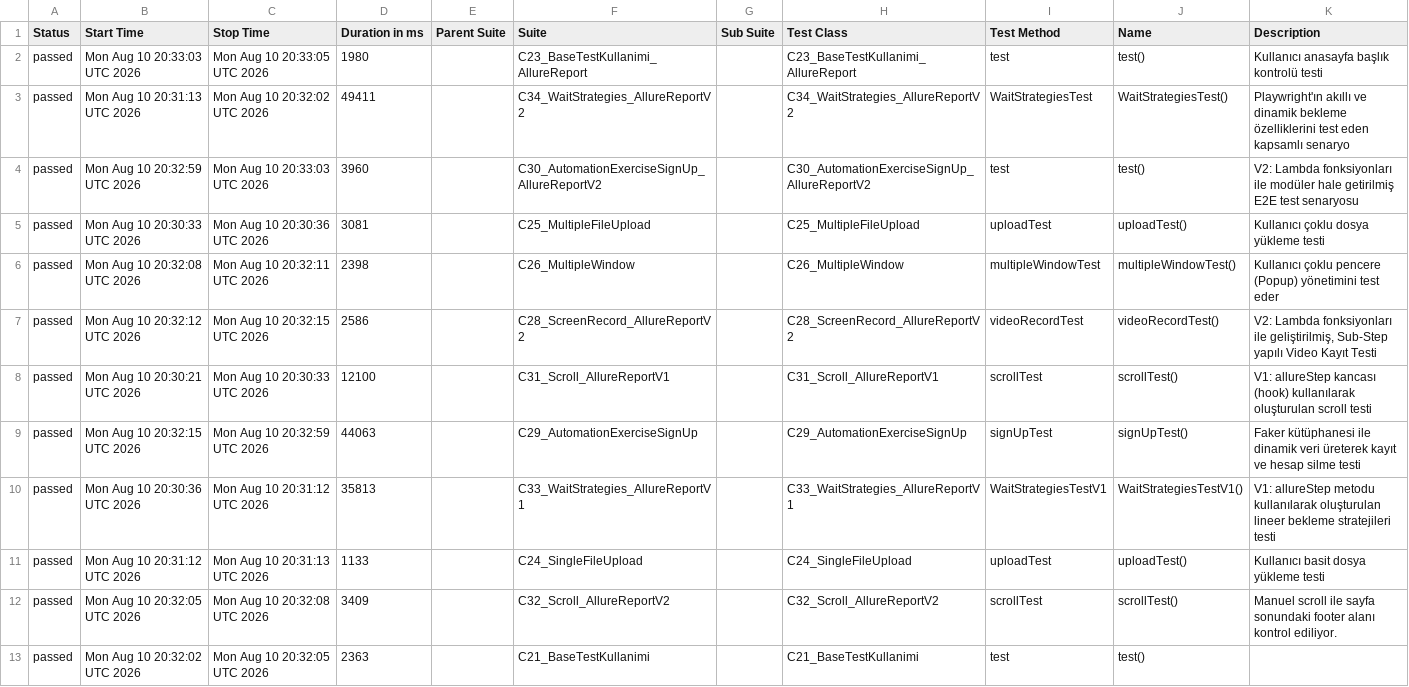
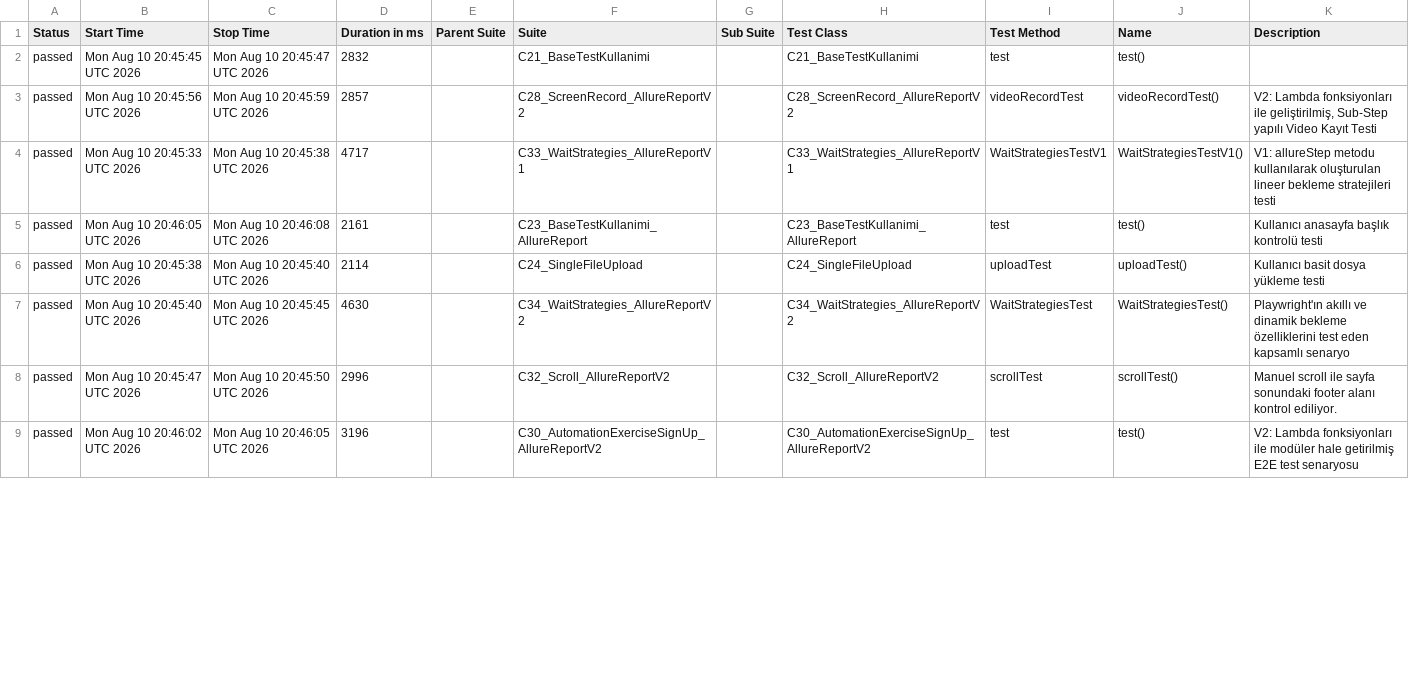
Before and after one commit to kilicCeren/TestAutomationWithPlaywrightJava, a CSV file: allure-history/data/suites.csv, drawn as a sheet; only a part is shown; the diff covers the shown part only.

```diff
--- a/allure-history/data/suites.csv
+++ b/allure-history/data/suites.csv
@@ -1,13 +1,9 @@
 "Status","Start Time","Stop Time","Duration in ms","Parent Suite","Suite","Sub Suite","Test Class","Test Method","Name","Description"
-"passed","Mon Aug 10 20:33:03 UTC 2026","Mon Aug 10 20:33:05 UTC 2026","1980","","C23_BaseTestKullanimi_AllureReport","","C23_BaseTestKullanimi_AllureReport","test","test()","Kullanıcı anasayfa başlık kontrolü testi"
-"passed","Mon Aug 10 20:31:13 UTC 2026","Mon Aug 10 20:32:02 UTC 2026","49411","","C34_WaitStrategies_AllureReportV2","","C34_WaitStrategies_AllureReportV2","WaitStrategiesTest","WaitStrategiesTest()","Playwright'ın akıllı ve dinamik bekleme özelliklerini test eden kapsamlı senaryo"
-"passed","Mon Aug 10 20:32:59 UTC 2026","Mon Aug 10 20:33:03 UTC 2026","3960","","C30_AutomationExerciseSignUp_AllureReportV2","","C30_AutomationExerciseSignUp_AllureReportV2","test","test()","V2: Lambda fonksiyonları ile modüler hale getirilmiş E2E test senaryosu"
-"passed","Mon Aug 10 20:30:33 UTC 2026","Mon Aug 10 20:30:36 UTC 2026","3081","","C25_MultipleFileUpload","","C25_MultipleFileUpload","uploadTest","uploadTest()","Kullanıcı çoklu dosya yükleme testi"
-"passed","Mon Aug 10 20:32:08 UTC 2026","Mon Aug 10 20:32:11 UTC 2026","2398","","C26_MultipleWindow","","C26_MultipleWindow","multipleWindowTest","multipleWindowTest()","Kullanıcı çoklu pencere (Popup) yönetimini test eder"
-"passed","Mon Aug 10 20:32:12 UTC 2026","Mon Aug 10 20:32:15 UTC 2026","2586","","C28_ScreenRecord_AllureReportV2","","C28_ScreenRecord_AllureReportV2","videoRecordTest","videoRecordTest()","V2: Lambda fonksiyonları ile geliştirilmiş, Sub-Step yapılı Video Kayıt Testi"
-"passed","Mon Aug 10 20:30:21 UTC 2026","Mon Aug 10 20:30:33 UTC 2026","12100","","C31_Scroll_AllureReportV1","","C31_Scroll_AllureReportV1","scrollTest","scrollTest()","V1: allureStep kancası (hook) kullanılarak oluşturulan scroll testi"
-"passed","Mon Aug 10 20:32:15 UTC 2026","Mon Aug 10 20:32:59 UTC 2026","44063","","C29_AutomationExerciseSignUp","","C29_AutomationExerciseSignUp","signUpTest","signUpTest()","Faker kütüphanesi ile dinamik veri üreterek kayıt ve hesap silme testi"
-"passed","Mon Aug 10 20:30:36 UTC 2026","Mon Aug 10 20:31:12 UTC 2026","35813","","C33_WaitStrategies_AllureReportV1","","C33_WaitStrategies_AllureReportV1","WaitStrategiesTestV1","WaitStrategiesTestV1()","V1: allureStep metodu kullanılarak oluşturulan lineer bekleme stratejileri testi"
-"passed","Mon Aug 10 20:31:12 UTC 2026","Mon Aug 10 20:31:13 UTC 2026","1133","","C24_SingleFileUpload","","C24_SingleFileUpload","uploadTest","uploadTest()","Kullanıcı basit dosya yükleme testi"
-"passed","Mon Aug 10 20:32:05 UTC 2026","Mon Aug 10 20:32:08 UTC 2026","3409","","C32_Scroll_AllureReportV2","","C32_Scroll_AllureReportV2","scrollTest","scrollTest()","Manuel scroll ile sayfa sonundaki footer alanı kontrol ediliyor."
-"passed","Mon Aug 10 20:32:02 UTC 2026","Mon Aug 10 20:32:05 UTC 2026","2363","","C21_BaseTestKullanimi","","C21_BaseTestKullanimi","test","test()",""
+"passed","Mon Aug 10 20:45:45 UTC 2026","Mon Aug 10 20:45:47 UTC 2026","2832","","C21_BaseTestKullanimi","","C21_BaseTestKullanimi","test","test()",""
+"passed","Mon Aug 10 20:45:56 UTC 2026","Mon Aug 10 20:45:59 UTC 2026","2857","","C28_ScreenRecord_AllureReportV2","","C28_ScreenRecord_AllureReportV2","videoRecordTest","videoRecordTest()","V2: Lambda fonksiyonları ile geliştirilmiş, Sub-Step yapılı Video Kayıt Testi"
+"passed","Mon Aug 10 20:45:33 UTC 2026","Mon Aug 10 20:45:38 UTC 2026","4717","","C33_WaitStrategies_AllureReportV1","","C33_WaitStrategies_AllureReportV1","WaitStrategiesTestV1","WaitStrategiesTestV1()","V1: allureStep metodu kullanılarak oluşturulan lineer bekleme stratejileri testi"
+"passed","Mon Aug 10 20:46:05 UTC 2026","Mon Aug 10 20:46:08 UTC 2026","2161","","C23_BaseTestKullanimi_AllureReport","","C23_BaseTestKullanimi_AllureReport","test","test()","Kullanıcı anasayfa başlık kontrolü testi"
+"passed","Mon Aug 10 20:45:38 UTC 2026","Mon Aug 10 20:45:40 UTC 2026","2114","","C24_SingleFileUpload","","C24_SingleFileUpload","uploadTest","uploadTest()","Kullanıcı basit dosya yükleme testi"
+"passed","Mon Aug 10 20:45:40 UTC 2026","Mon Aug 10 20:45:45 UTC 2026","4630","","C34_WaitStrategies_AllureReportV2","","C34_WaitStrategies_AllureReportV2","WaitStrategiesTest","WaitStrategiesTest()","Playwright'ın akıllı ve dinamik bekleme özelliklerini test eden kapsamlı senaryo"
+"passed","Mon Aug 10 20:45:47 UTC 2026","Mon Aug 10 20:45:50 UTC 2026","2996","","C32_Scroll_AllureReportV2","","C32_Scroll_AllureReportV2","scrollTest","scrollTest()","Manuel scroll ile sayfa sonundaki footer alanı kontrol ediliyor."
+"passed","Mon Aug 10 20:46:02 UTC 2026","Mon Aug 10 20:46:05 UTC 2026","3196","","C30_AutomationExerciseSignUp_AllureReportV2","","C30_AutomationExerciseSignUp_AllureReportV2","test","test()","V2: Lambda fonksiyonları ile modüler hale getirilmiş E2E test senaryosu"
```
Also changed, not shown: 4 added rows and 6 edited cells elsewhere in this file, allure-history/data/behaviors.csv, 42 other files.
